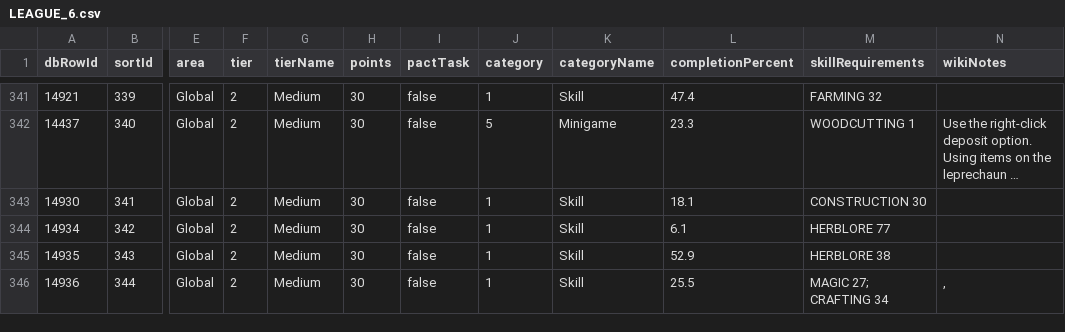
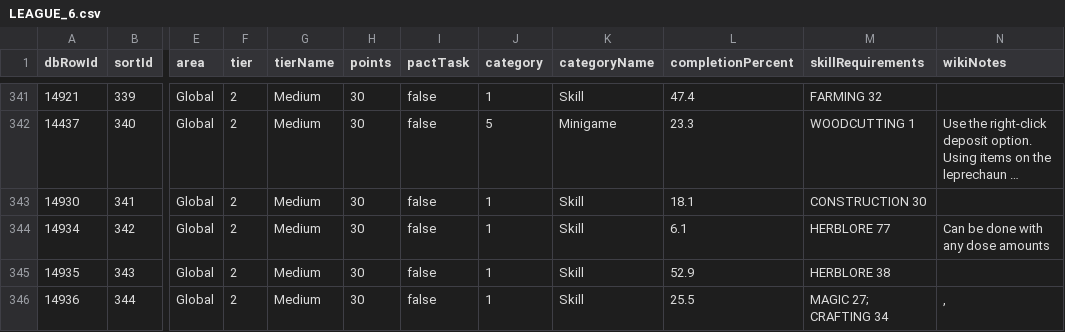
Before and after one commit to syrifgit/OSRSTaskHub, a CSV file: leagues/league-6-demonic-pacts/LEAGUE_6.csv, drawn as a sheet; only a part is shown, gaps mark what is left out; long unchanged cells end in …; the diff names each change by its address in the sheet, - before the commit and + after, or states it on an @@ line.

```diff
--- a/leagues/league-6-demonic-pacts/LEAGUE_6.csv
+++ b/leagues/league-6-demonic-pacts/LEAGUE_6.csv
-N344 (wikiNotes): (empty)
+N344 (wikiNotes): Can be done with any dose amounts
```
Also changed, not shown: 3 other files.
